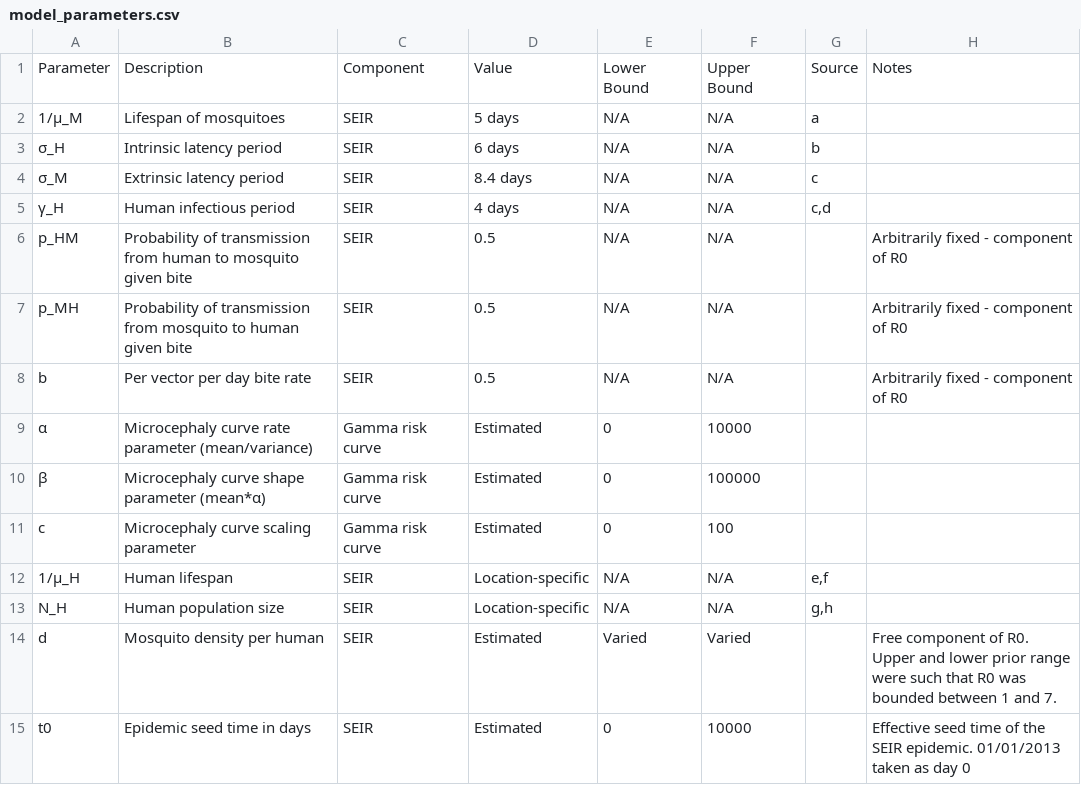
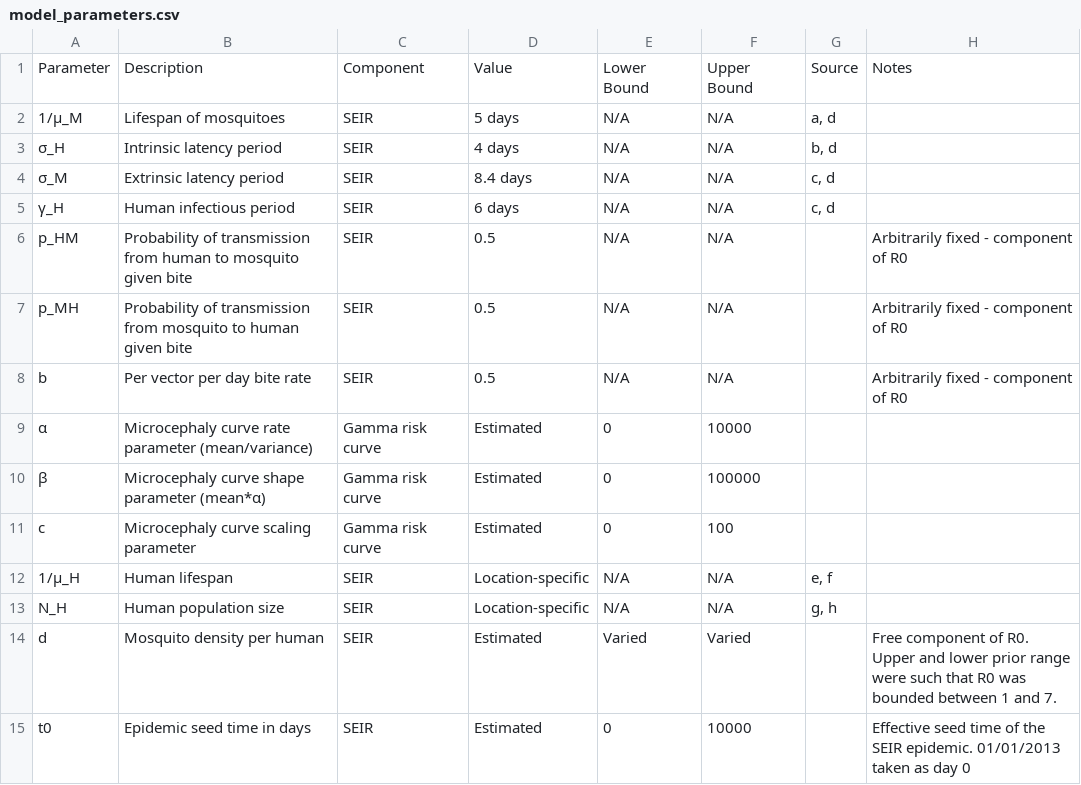
Before and after one commit to jameshay218/zikaInfer, a CSV file: vignettes/model_parameters.csv, drawn as a sheet; only a part is shown.

Commit message:
corrected typos and equations in methodology vignette

```diff
--- a/vignettes/model_parameters.csv
+++ b/vignettes/model_parameters.csv
@@ -1,6 +1,6 @@
 Parameter,Description,Component,Value,Lower Bound,Upper Bound,Source,Notes
-1/μ_M,Lifespan of mosquitoes,SEIR,5 days,N/A,N/A,a,
-σ_H,Intrinsic latency period,SEIR,6 days,N/A,N/A,b,
-σ_M,Extrinsic latency period,SEIR,8.4 days,N/A,N/A,c,
-γ_H,Human infectious period,SEIR,4 days,N/A,N/A,"c,d",
+1/μ_M,Lifespan of mosquitoes,SEIR,5 days,N/A,N/A,"a, d",
+σ_H,Intrinsic latency period,SEIR,4 days,N/A,N/A,"b, d",
+σ_M,Extrinsic latency period,SEIR,8.4 days,N/A,N/A,"c, d",
+γ_H,Human infectious period,SEIR,6 days,N/A,N/A,"c, d",
 p_HM,Probability of transmission from human to mosquito given bite,SEIR,0.5,N/A,N/A,,Arbitrarily fixed - component of R0
@@ -11,4 +11,4 @@ b,Per vector per day bite rate,SEIR,0.5,N/A,N/A,,Arbitrarily fixed - component o
 c,Microcephaly curve scaling parameter,Gamma risk curve,Estimated,0,100,,
-1/μ_H,Human lifespan,SEIR,Location-specific,N/A,N/A,"e,f",
-N_H,Human population size,SEIR,Location-specific,N/A,N/A,"g,h",
+1/μ_H,Human lifespan,SEIR,Location-specific,N/A,N/A,"e, f",
+N_H,Human population size,SEIR,Location-specific,N/A,N/A,"g, h",
 d,Mosquito density per human,SEIR,Estimated,Varied,Varied,,Free component of R0. Upper and lower prior range were such that R0 was bounded between 1 and 7.
```
Also changed, not shown: vignettes/model_parameters2.csv, 7 other files.
